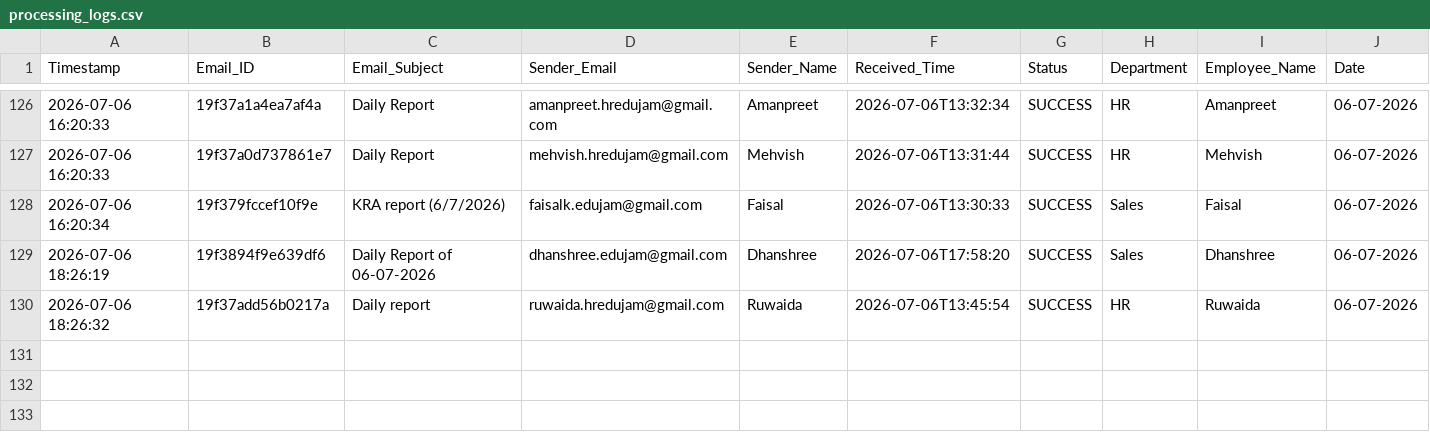
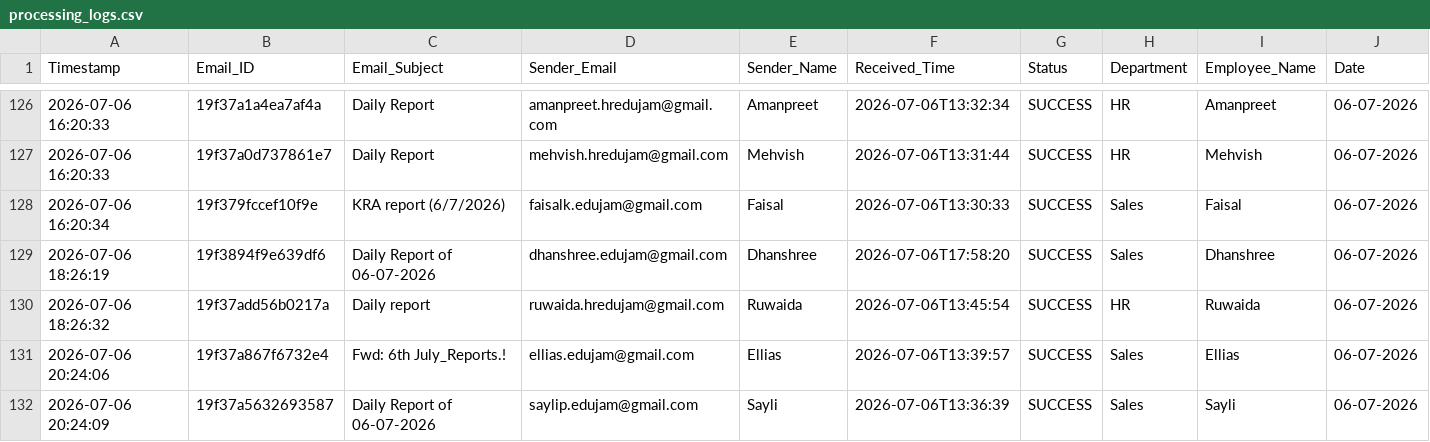
Before and after one commit to Hardik0241/Report_Automation, a CSV file: Working_Report_Editor/logs/processing_logs.csv, drawn as a sheet; only a part is shown, gaps mark what is left out; rows hold the shown columns only; the diff names each change by its address in the sheet, - before the commit and + after, or states it on an @@ line.

```diff
--- a/Working_Report_Editor/logs/processing_logs.csv
+++ b/Working_Report_Editor/logs/processing_logs.csv
+row 131: 2026-07-06 20:24:06 | 19f37a867f6732e4 | Fwd: 6th July_Reports.! | ellias.edujam@gmail.com | Ellias | 2026-07-06T13:39:57 | SUCCESS | Sales | Ellias | 06-07-2026
+row 132: 2026-07-06 20:24:09 | 19f37a5632693587 | Daily Report of 06-07-2026 | saylip.edujam@gmail.com | Sayli | 2026-07-06T13:36:39 | SUCCESS | Sales | Sayli | 06-07-2026
```
